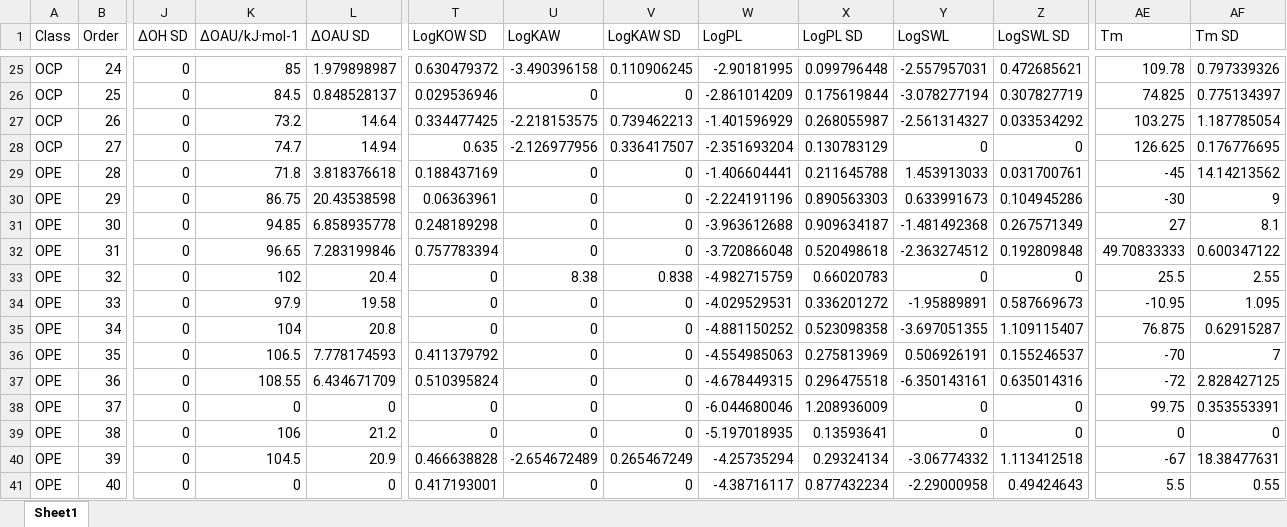
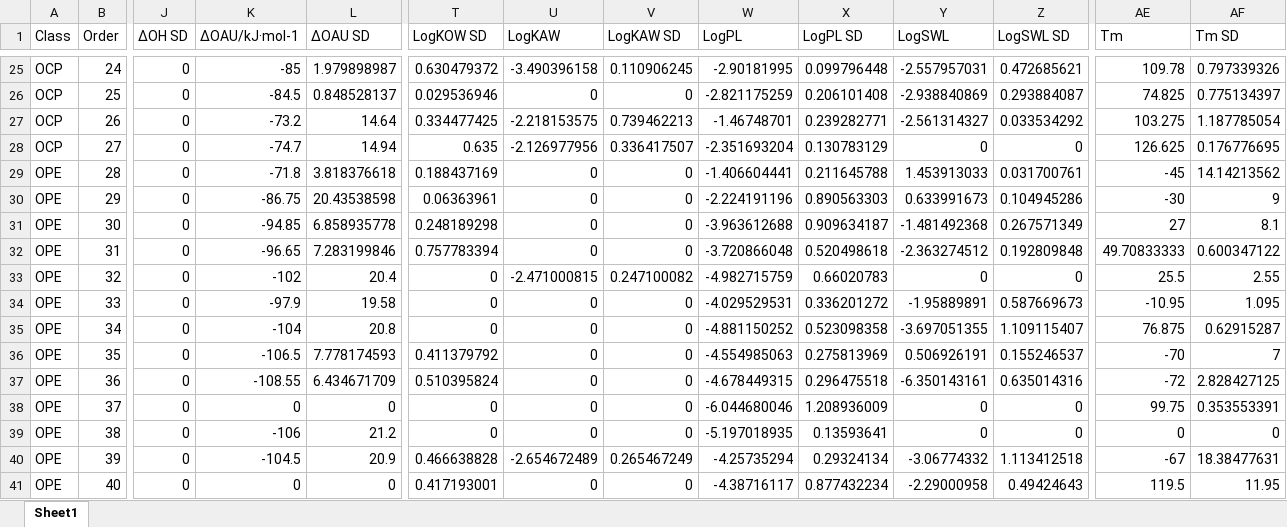
Before and after one commit to tfmrodge/FAVs_Paper, an Excel workbook: LDV_Data.xlsx, sheet Sheet1, drawn as a sheet; only a part is shown, gaps mark what is left out; values as stored, in another font and other column widths than the file's, no borders; the diff covers the shown part only; the diff names each change by its address in the sheet, - before the commit and + after, or states it on an @@ line.

```diff
--- a/LDV_Data.xlsx (sheet Sheet1)
+++ b/LDV_Data.xlsx (sheet Sheet1)
-K25 (∆OAU/kJ·mol-1): 85
+K25 (∆OAU/kJ·mol-1): -85
-K26 (∆OAU/kJ·mol-1): 84.5
+K26 (∆OAU/kJ·mol-1): -84.5
-W26 (LogPL): -2.861014209
+W26 (LogPL): -2.821175259
-X26 (LogPL SD): 0.175619844
+X26 (LogPL SD): 0.206101408
-Y26 (LogSWL): -3.078277194
+Y26 (LogSWL): -2.938840869
-Z26 (LogSWL SD): 0.307827719
+Z26 (LogSWL SD): 0.293884087
-K27 (∆OAU/kJ·mol-1): 73.2
+K27 (∆OAU/kJ·mol-1): -73.2
-W27 (LogPL): -1.401596929
+W27 (LogPL): -1.46748701
-X27 (LogPL SD): 0.268055987
+X27 (LogPL SD): 0.239282771
-K28 (∆OAU/kJ·mol-1): 74.7
+K28 (∆OAU/kJ·mol-1): -74.7
-K29 (∆OAU/kJ·mol-1): 71.8
+K29 (∆OAU/kJ·mol-1): -71.8
-K30 (∆OAU/kJ·mol-1): 86.75
+K30 (∆OAU/kJ·mol-1): -86.75
-K31 (∆OAU/kJ·mol-1): 94.85
+K31 (∆OAU/kJ·mol-1): -94.85
-K32 (∆OAU/kJ·mol-1): 96.65
+K32 (∆OAU/kJ·mol-1): -96.65
-K33 (∆OAU/kJ·mol-1): 102
+K33 (∆OAU/kJ·mol-1): -102
-U33 (LogKAW): 8.38
+U33 (LogKAW): -2.471000815
-V33 (LogKAW SD): 0.838
+V33 (LogKAW SD): 0.247100082
-K34 (∆OAU/kJ·mol-1): 97.9
+K34 (∆OAU/kJ·mol-1): -97.9
-K35 (∆OAU/kJ·mol-1): 104
+K35 (∆OAU/kJ·mol-1): -104
-K36 (∆OAU/kJ·mol-1): 106.5
+K36 (∆OAU/kJ·mol-1): -106.5
-K37 (∆OAU/kJ·mol-1): 108.55
+K37 (∆OAU/kJ·mol-1): -108.55
-K39 (∆OAU/kJ·mol-1): 106
+K39 (∆OAU/kJ·mol-1): -106
-K40 (∆OAU/kJ·mol-1): 104.5
+K40 (∆OAU/kJ·mol-1): -104.5
-AE41 (Tm): 5.5
+AE41 (Tm): 119.5
-AF41 (Tm SD): 0.55
+AF41 (Tm SD): 11.95
```
Also changed, not shown: 344 edited cells elsewhere in this sheet, 2 other files.
